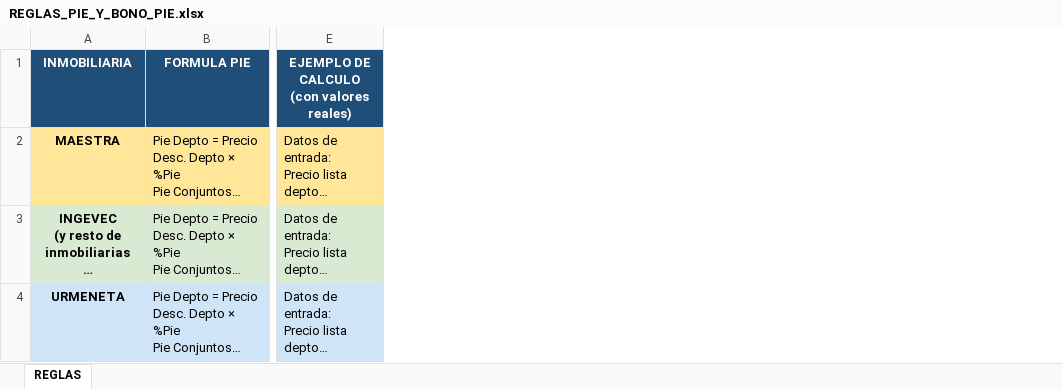
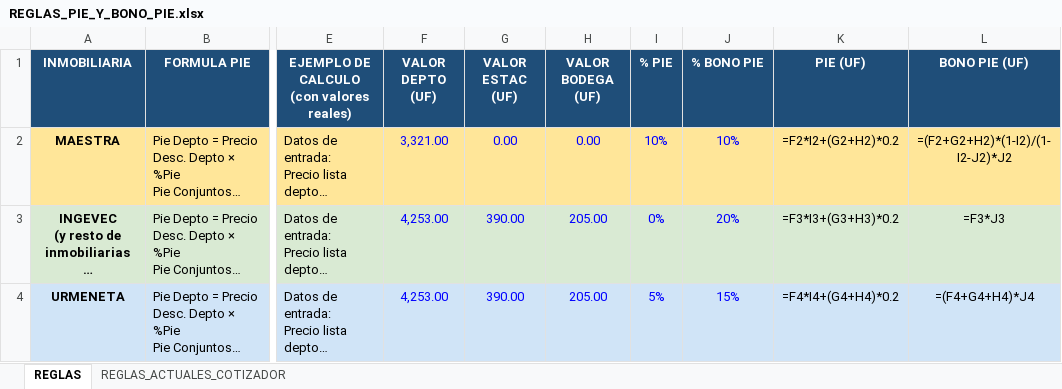
Before and after one commit to fdonosoh-droid/cotizador-web-mp, an Excel workbook: REGLAS_PIE_Y_BONO_PIE.xlsx, sheet REGLAS, drawn as a sheet; only a part is shown, gaps mark what is left out; long unchanged cells end in …; values as stored, in another font and other column widths than the file's, no borders; formulas without a stored value are shown as written; the diff names each change by its address in the sheet, - before the commit and + after, or states it on an @@ line.

Commit message:
actualiza REGLAS_PIE_Y_BONO_PIE.xlsx incorporando reglas actuales implementadas

```diff
--- a/REGLAS_PIE_Y_BONO_PIE.xlsx (sheet REGLAS)
+++ b/REGLAS_PIE_Y_BONO_PIE.xlsx (sheet REGLAS)
+sheet tab: REGLAS_ACTUALES_COTIZADOR
+column F (VALOR DEPTO (UF)), rows 2-4: 3,321.00 | 4,253.00 | 4,253.00
+column G (VALOR ESTAC (UF)), rows 2-4: 0.00 | 390.00 | 390.00
+column H (VALOR BODEGA (UF)), rows 2-4: 0.00 | 205.00 | 205.00
+column I (% PIE), rows 2-4: 10% | 0% | 5%
+column J (% BONO PIE), rows 2-4: 10% | 20% | 15%
+column K (PIE (UF)), rows 2-4: =F2*I2+(G2+H2)*0.2 | =F3*I3+(G3+H3)*0.2 | =F4*I4+(G4+H4)*0.2
+column L (BONO PIE (UF)), rows 2-4: =(F2+G2+H2)*(1-I2)/(1-I2-J2)*J2 | =F3*J3 | =(F4+G4+H4)*J4
```
Also changed, not shown: 1 other file.
